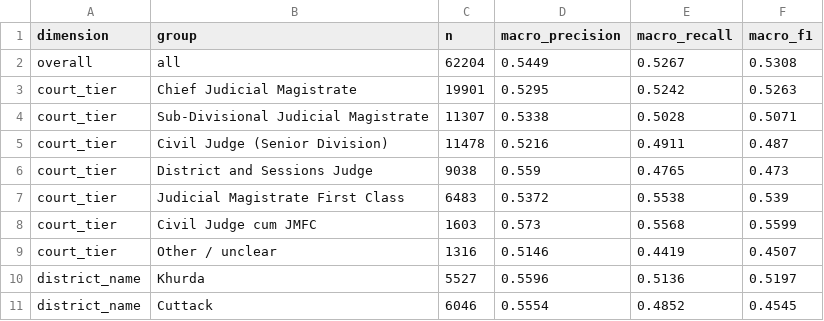
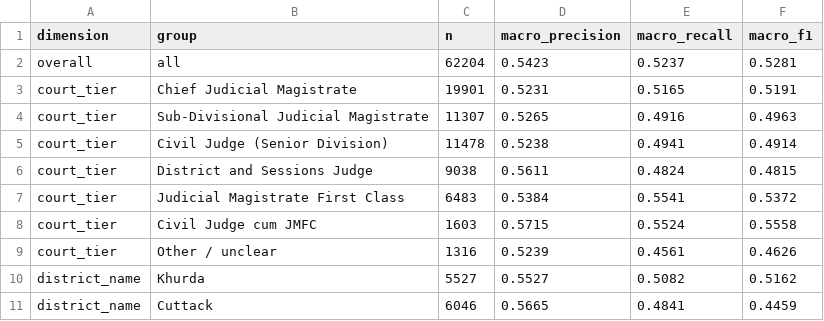
Before and after one commit to Paperfloat/case-delay-risk-predictor, a CSV file: reports/orissa_survival_tier_report_2019-02-28_auto.csv, drawn as a sheet; only a part is shown; the diff covers the shown part only.

```diff
--- a/reports/orissa_survival_tier_report_2019-02-28_auto.csv
+++ b/reports/orissa_survival_tier_report_2019-02-28_auto.csv
@@ -1,11 +1,11 @@
 dimension,group,n,macro_precision,macro_recall,macro_f1
-overall,all,62204,0.5449,0.5267,0.5308
-court_tier,Chief Judicial Magistrate,19901,0.5295,0.5242,0.5263
-court_tier,Sub-Divisional Judicial Magistrate,11307,0.5338,0.5028,0.5071
-court_tier,Civil Judge (Senior Division),11478,0.5216,0.4911,0.487
-court_tier,District and Sessions Judge,9038,0.559,0.4765,0.473
-court_tier,Judicial Magistrate First Class,6483,0.5372,0.5538,0.539
-court_tier,Civil Judge cum JMFC,1603,0.573,0.5568,0.5599
-court_tier,Other / unclear,1316,0.5146,0.4419,0.4507
-district_name,Khurda,5527,0.5596,0.5136,0.5197
-district_name,Cuttack,6046,0.5554,0.4852,0.4545
+overall,all,62204,0.5423,0.5237,0.5281
+court_tier,Chief Judicial Magistrate,19901,0.5231,0.5165,0.5191
+court_tier,Sub-Divisional Judicial Magistrate,11307,0.5265,0.4916,0.4963
+court_tier,Civil Judge (Senior Division),11478,0.5238,0.4941,0.4914
+court_tier,District and Sessions Judge,9038,0.5611,0.4824,0.4815
+court_tier,Judicial Magistrate First Class,6483,0.5384,0.5541,0.5372
+court_tier,Civil Judge cum JMFC,1603,0.5715,0.5524,0.5558
+court_tier,Other / unclear,1316,0.5239,0.4561,0.4626
+district_name,Khurda,5527,0.5527,0.5082,0.5162
+district_name,Cuttack,6046,0.5665,0.4841,0.4459
```
Also changed, not shown: 5 added rows, 7 removed rows and 96 edited cells elsewhere in this file, reports/bihar_survival_fairness_2019-05-31.csv, reports/bihar_survival_tier_report_2019-05-31_auto.csv, 5 other files.
